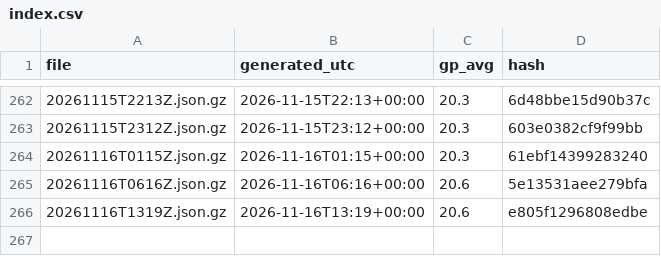
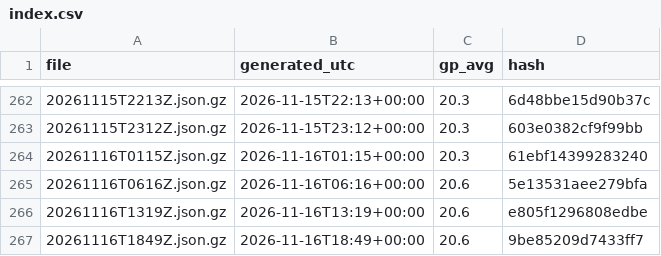
Before and after one commit to niksmdmarketing/NFLFutures, a CSV file: nhl/2026/index.csv, drawn as a sheet; only a part is shown, gaps mark what is left out; the diff names each change by its address in the sheet, - before the commit and + after, or states it on an @@ line.

```diff
--- a/nhl/2026/index.csv
+++ b/nhl/2026/index.csv
+row 267: 20261116T1849Z.json.gz | 2026-11-16T18:49+00:00 | 20.6 | 9be85209d7433ff7
```
Also changed, not shown: 1 other file.
